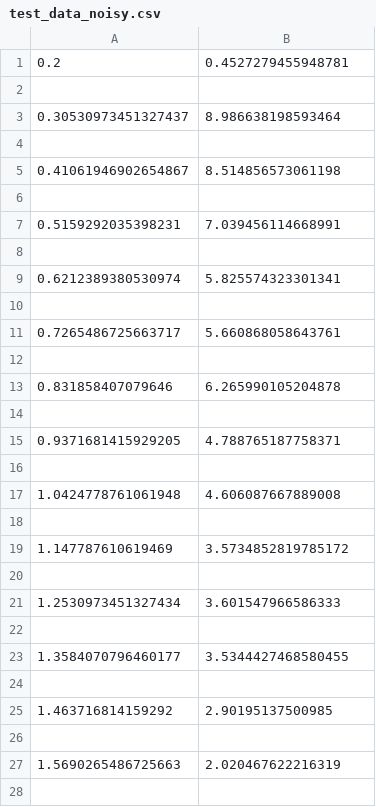
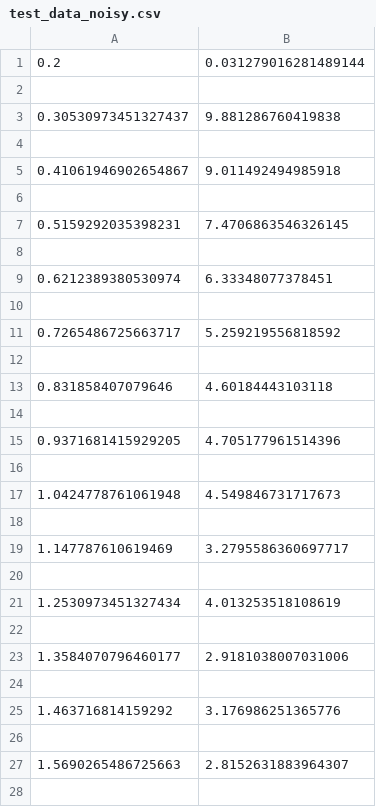
Before and after one commit to biocircuits/bioscrape, a CSV file: stochastic_inference/test_data_noisy.csv, drawn as a sheet; only a part is shown; the diff covers the shown part only.

```diff
--- a/stochastic_inference/test_data_noisy.csv
+++ b/stochastic_inference/test_data_noisy.csv
@@ -1,28 +1,28 @@
-0.2,0.4527279455948781
+0.2,0.031279016281489144
 
-0.30530973451327437,8.986638198593464
+0.30530973451327437,9.881286760419838
 
-0.41061946902654867,8.514856573061198
+0.41061946902654867,9.011492494985918
 
-0.5159292035398231,7.039456114668991
+0.5159292035398231,7.4706863546326145
 
-0.6212389380530974,5.825574323301341
+0.6212389380530974,6.33348077378451
 
-0.7265486725663717,5.660868058643761
+0.7265486725663717,5.259219556818592
 
-0.831858407079646,6.265990105204878
+0.831858407079646,4.60184443103118
 
-0.9371681415929205,4.788765187758371
+0.9371681415929205,4.705177961514396
 
-1.0424778761061948,4.606087667889008
+1.0424778761061948,4.549846731717673
 
-1.147787610619469,3.5734852819785172
+1.147787610619469,3.2795586360697717
 
-1.2530973451327434,3.601547966586333
+1.2530973451327434,4.013253518108619
 
-1.3584070796460177,3.5344427468580455
+1.3584070796460177,2.9181038007031006
 
-1.463716814159292,2.90195137500985
+1.463716814159292,3.176986251365776
 
-1.5690265486725663,2.020467622216319
+1.5690265486725663,2.8152631883964307
 
```
Also changed, not shown: 100 edited cells elsewhere in this file, stochastic_inference/mcmc_results.csv, 3 other files.
